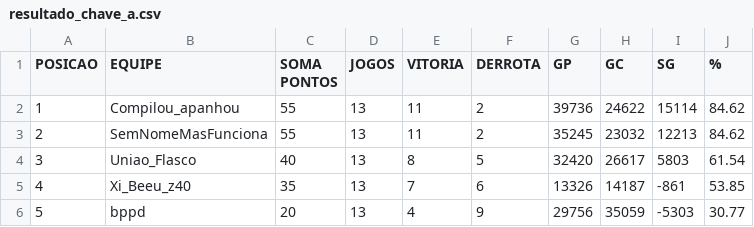
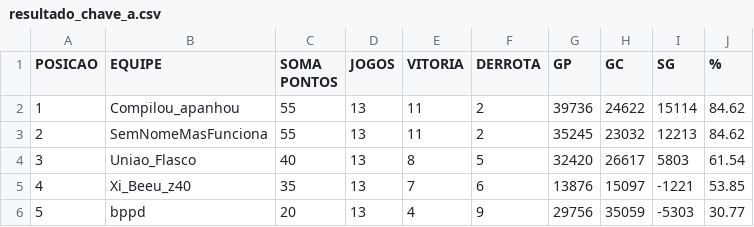
Before and after one commit to joaosantosg/verificador-robocode-2025, a CSV file: resultado_chave_a.csv, drawn as a sheet.

```diff
--- a/resultado_chave_a.csv
+++ b/resultado_chave_a.csv
@@ -4,3 +4,3 @@ POSICAO,EQUIPE,SOMA PONTOS,JOGOS,VITORIA,DERROTA,GP,GC,SG,%
 3,Uniao_Flasco,40,13,8,5,32420,26617,5803,61.54
-4,Xi_Beeu_z40,35,13,7,6,13326,14187,-861,53.85
+4,Xi_Beeu_z40,35,13,7,6,13876,15097,-1221,53.85
 5,bppd,20,13,4,9,29756,35059,-5303,30.77
```
Also changed, not shown: partidas/jogo 14 2025.csv, resultado_chave_b.csv.
